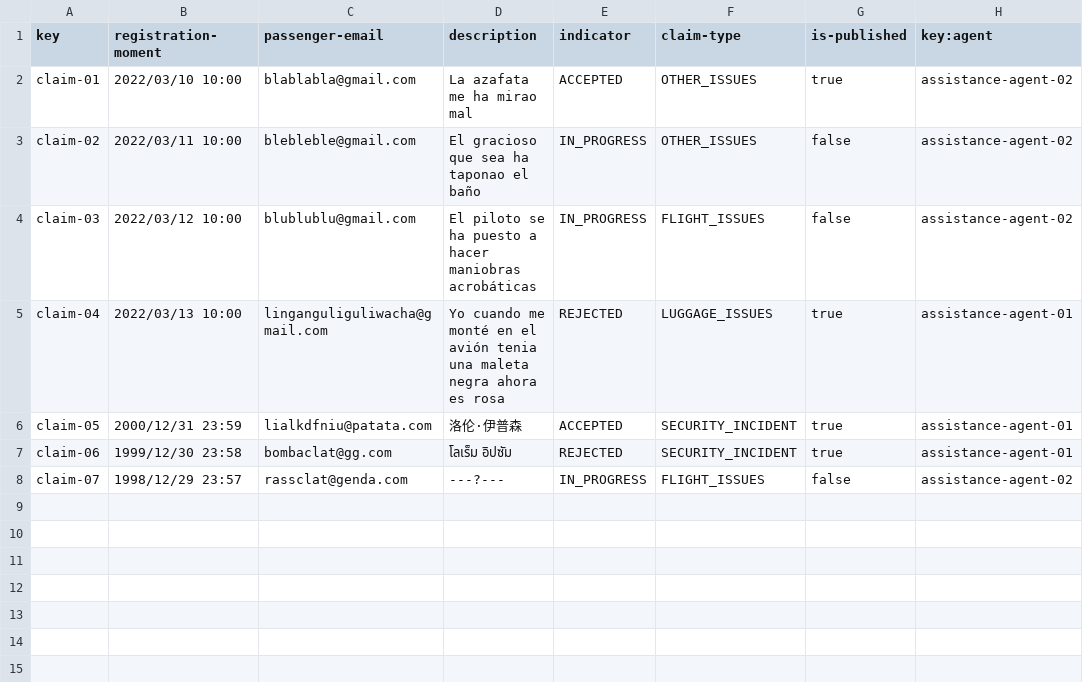
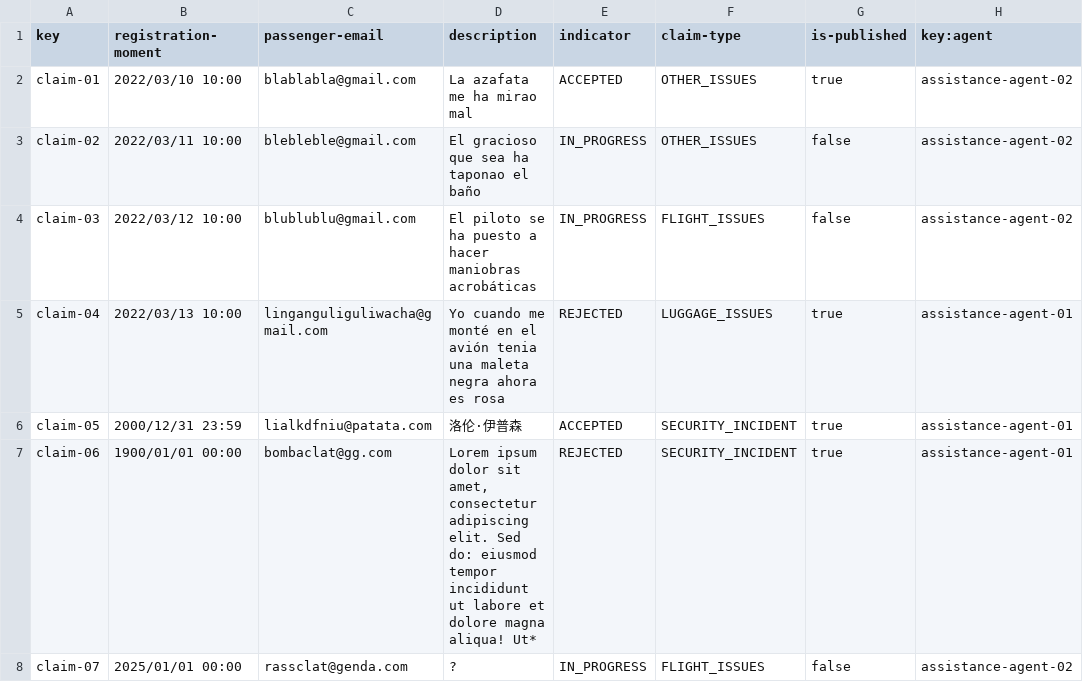
Before and after one commit to FranciscoFernandezN/Acme-ANS, a CSV file: src/main/resources/WEB-INF/data/sample/claim.csv, drawn as a sheet; only a part is shown; the diff names each change by its address in the sheet, - before the commit and + after, or states it on an @@ line.

```diff
--- a/src/main/resources/WEB-INF/data/sample/claim.csv
+++ b/src/main/resources/WEB-INF/data/sample/claim.csv
-B7 (registration-moment): 1999/12/30 23:58
+B7 (registration-moment): 1900/01/01 00:00
-D7 (description): โลเร็ม อิปซัม
+D7 (description): Lorem ipsum dolor sit amet, consectetur adipiscing elit. Sed do: eiusmod tempor incididunt ut labore et dolore magna aliqua! Ut*
-B8 (registration-moment): 1998/12/29 23:57
+B8 (registration-moment): 2025/01/01 00:00
-D8 (description): ---?---
+D8 (description): ?
```
Also changed, not shown: src/main/resources/WEB-INF/data/sample/airport.csv, src/main/resources/WEB-INF/data/sample/tracking-log.csv.
